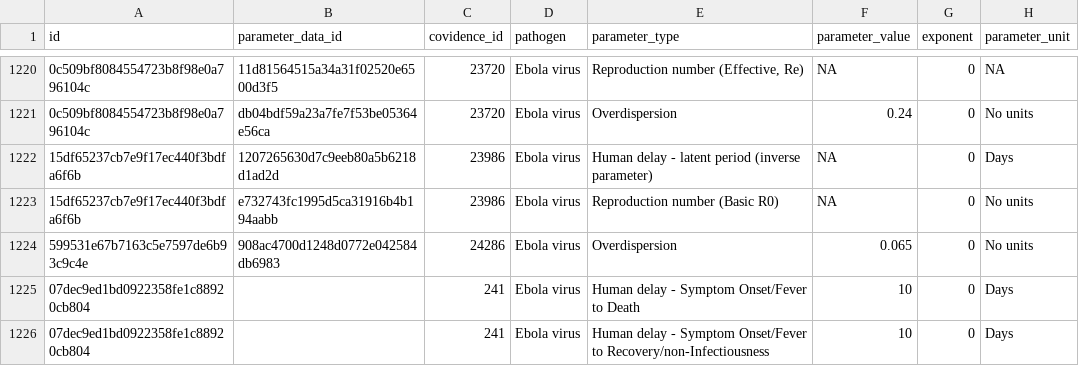
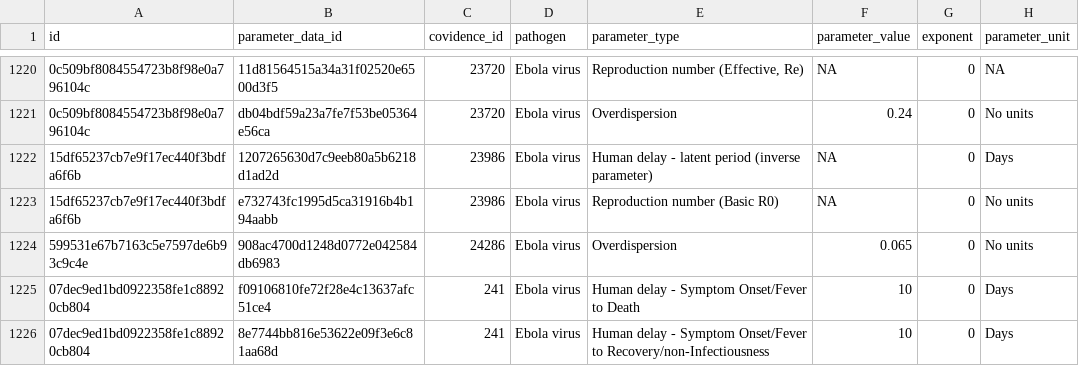
Before and after one commit to mrc-ide/epireview, a CSV file: inst/extdata/ebola_parameters.csv, drawn as a sheet; only a part is shown, gaps mark what is left out; the diff names each change by its address in the sheet, - before the commit and + after, or states it on an @@ line.

Commit message:
Add parameter id

```diff
--- a/inst/extdata/ebola_parameters.csv
+++ b/inst/extdata/ebola_parameters.csv
-B1225 (parameter_data_id): (empty)
+B1225 (parameter_data_id): f09106810fe72f28e4c13637afc51ce4
-B1226 (parameter_data_id): (empty)
+B1226 (parameter_data_id): 8e7744bb816e53622e09f3e6c81aa68d
```
